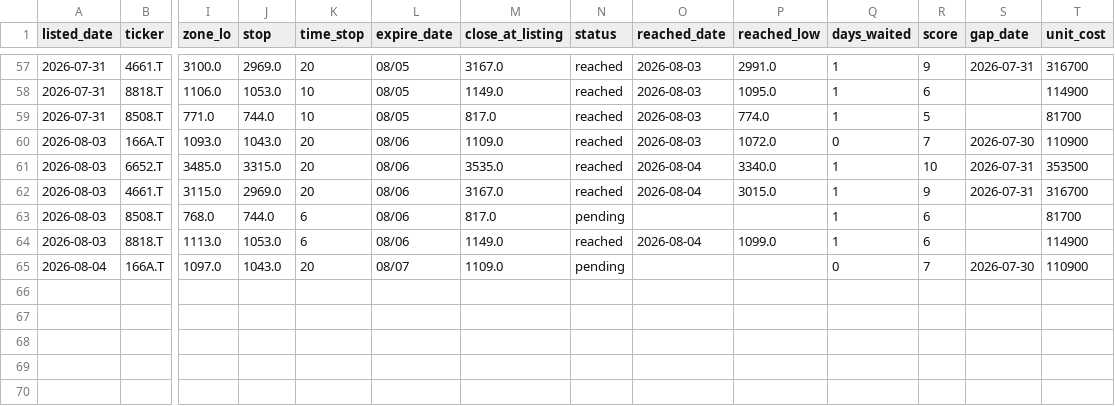
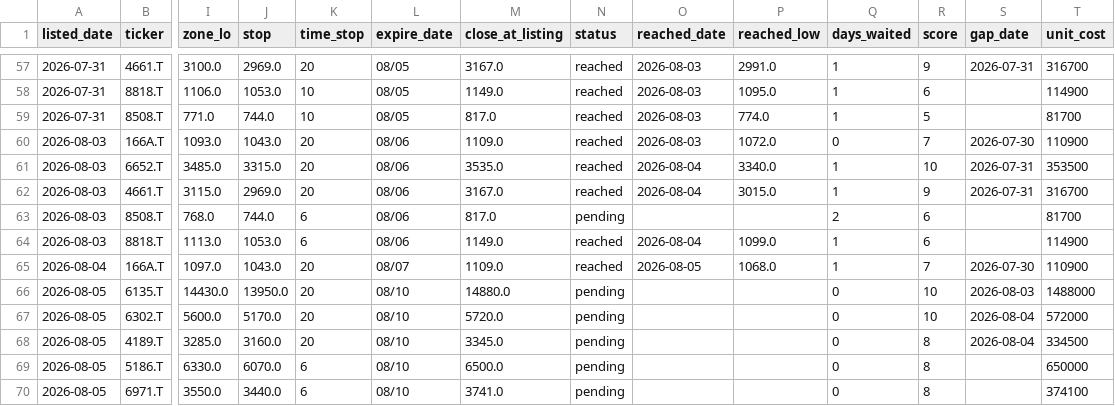
Before and after one commit to kgikgken/stockbotTOM, a CSV file: pending_topdown.csv, drawn as a sheet; only a part is shown, gaps mark what is left out; rows hold the shown columns only; the diff names each change by its address in the sheet, - before the commit and + after, or states it on an @@ line.

```diff
--- a/pending_topdown.csv
+++ b/pending_topdown.csv
-Q63 (days_waited): 1
+Q63 (days_waited): 2
-N65 (status): pending
+N65 (status): reached
-O65 (reached_date): (empty)
+O65 (reached_date): 2026-08-05
-P65 (reached_low): (empty)
+P65 (reached_low): 1068.0
-Q65 (days_waited): 0
+Q65 (days_waited): 1
+row 66: 2026-08-05 | 6135.T | 14430.0 | 13950.0 | 20 | 08/10 | 14880.0 | pending |  |  | 0 | 10 | 2026-08-03 | 1488000
+row 67: 2026-08-05 | 6302.T | 5600.0 | 5170.0 | 20 | 08/10 | 5720.0 | pending |  |  | 0 | 10 | 2026-08-04 | 572000
+row 68: 2026-08-05 | 4189.T | 3285.0 | 3160.0 | 20 | 08/10 | 3345.0 | pending |  |  | 0 | 8 | 2026-08-04 | 334500
+row 69: 2026-08-05 | 5186.T | 6330.0 | 6070.0 | 6 | 08/10 | 6500.0 | pending |  |  | 0 | 8 |  | 650000
+row 70: 2026-08-05 | 6971.T | 3550.0 | 3440.0 | 6 | 08/10 | 3741.0 | pending |  |  | 0 | 8 |  | 374100
```
Also changed, not shown: out_topdown/topdown_plan_log.csv, out_topdown/topdown_track_log.csv, 1 other file.
